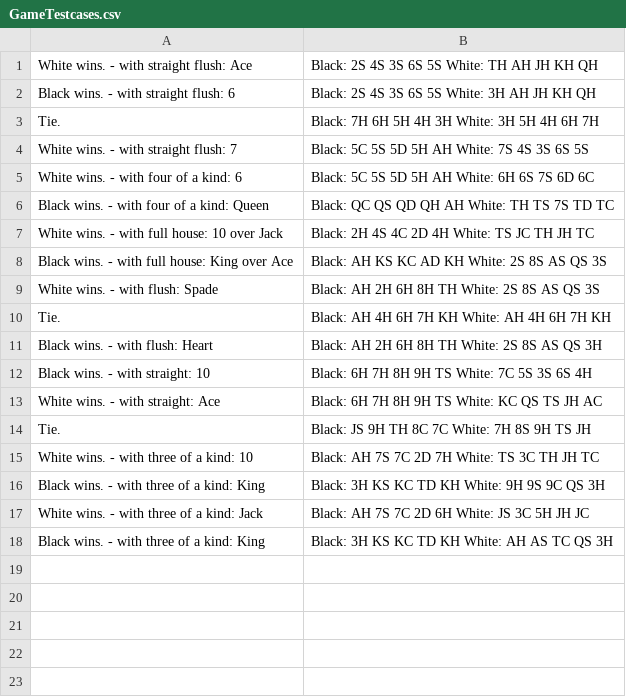
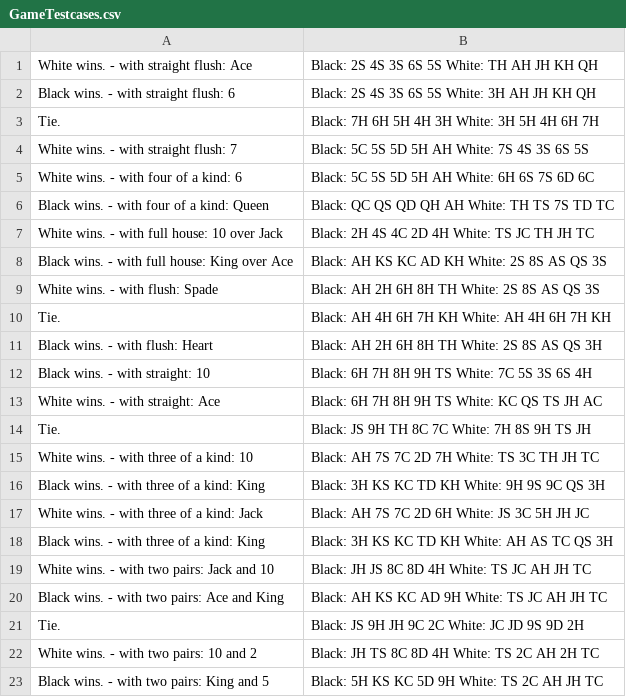
Before and after one commit to raymondyiu/RYWK6-PokerHandsKata, a CSV file: src/main/resources/GameTestcases.csv, drawn as a sheet.

Commit message:
add test cases for gameTest with TwoPairs.whoWin

```diff
--- a/src/main/resources/GameTestcases.csv
+++ b/src/main/resources/GameTestcases.csv
@@ -18 +18,6 @@ White wins. - with three of a kind: Jack,Black: AH 7S 7C 2D 6H White: JS 3C 5H J
 Black wins. - with three of a kind: King,Black: 3H KS KC TD KH White: AH AS TC QS 3H
+White wins. - with two pairs: Jack and 10,Black: JH JS 8C 8D 4H White: TS JC AH JH TC
+Black wins. - with two pairs: Ace and King,Black: AH KS KC AD 9H White: TS JC AH JH TC
+Tie.,Black: JS 9H JH 9C 2C White: JC JD 9S 9D 2H
+White wins. - with two pairs: 10 and 2,Black: JH TS 8C 8D 4H White: TS 2C AH 2H TC
+Black wins. - with two pairs: King and 5,Black: 5H KS KC 5D 9H White: TS 2C AH JH TC
```
